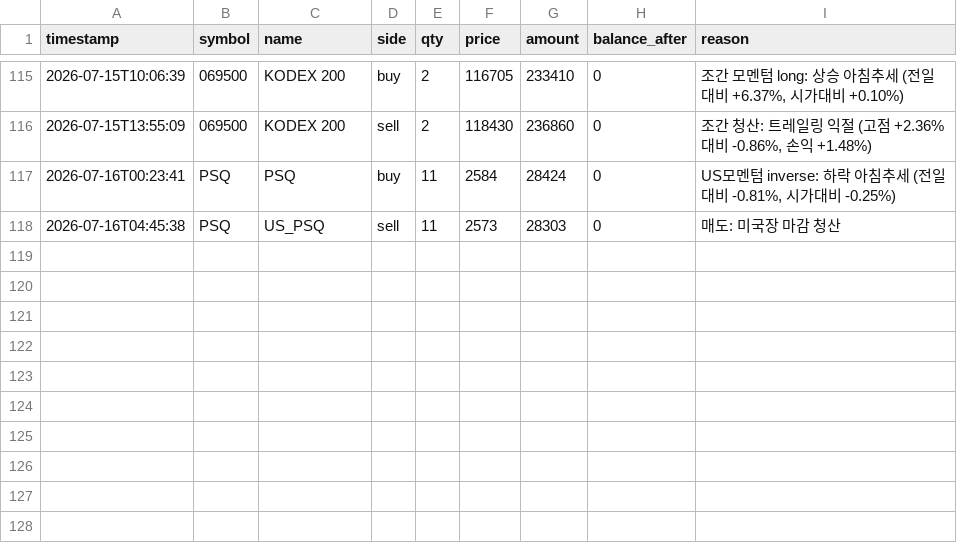
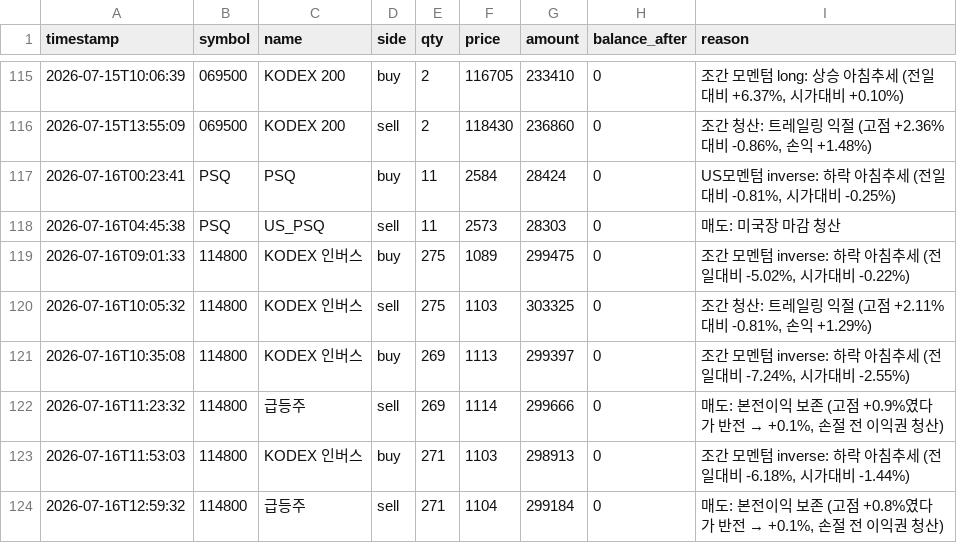
Before and after one commit to BudongJW/kis-trading-journal, a CSV file: state/trades.csv, drawn as a sheet; only a part is shown, gaps mark what is left out; the diff names each change by its address in the sheet, - before the commit and + after, or states it on an @@ line.

```diff
--- a/state/trades.csv
+++ b/state/trades.csv
+row 119: 2026-07-16T09:01:33 | 114800 | KODEX 인버스 | buy | 275 | 1089 | 299475 | 0 | 조간 모멘텀 inverse: 하락 아침추세 (전일대비 -5.02%, 시가대비 -0.22%)
+row 120: 2026-07-16T10:05:32 | 114800 | KODEX 인버스 | sell | 275 | 1103 | 303325 | 0 | 조간 청산: 트레일링 익절 (고점 +2.11% 대비 -0.81%, 손익 +1.29%)
+row 121: 2026-07-16T10:35:08 | 114800 | KODEX 인버스 | buy | 269 | 1113 | 299397 | 0 | 조간 모멘텀 inverse: 하락 아침추세 (전일대비 -7.24%, 시가대비 -2.55%)
+row 122: 2026-07-16T11:23:32 | 114800 | 급등주 | sell | 269 | 1114 | 299666 | 0 | 매도: 본전이익 보존 (고점 +0.9%였다가 반전 → +0.1%, 손절 전 이익권 청산)
+row 123: 2026-07-16T11:53:03 | 114800 | KODEX 인버스 | buy | 271 | 1103 | 298913 | 0 | 조간 모멘텀 inverse: 하락 아침추세 (전일대비 -6.18%, 시가대비 -1.44%)
+row 124: 2026-07-16T12:59:32 | 114800 | 급등주 | sell | 271 | 1104 | 299184 | 0 | 매도: 본전이익 보존 (고점 +0.8%였다가 반전 → +0.1%, 손절 전 이익권 청산)
```
Also changed, not shown: 1 other file.
